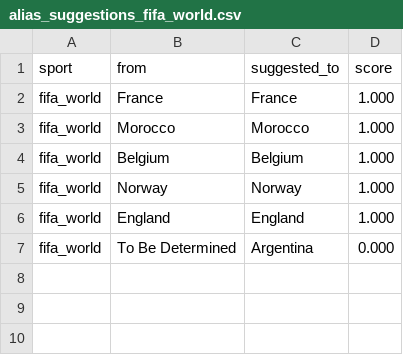
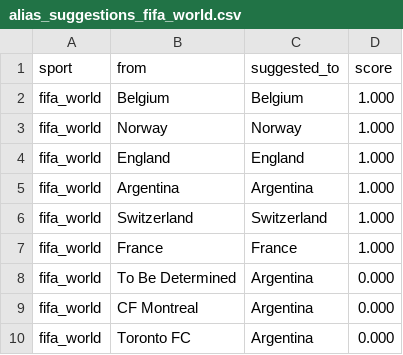
Before and after one commit to cterpening/What_Channel_Is_The_Game, a CSV file: alias_suggestions_fifa_world.csv, drawn as a sheet.

```diff
--- a/alias_suggestions_fifa_world.csv
+++ b/alias_suggestions_fifa_world.csv
@@ -1,4 +1,2 @@
 sport,from,suggested_to,score
-fifa_world,France,France,1.000
-fifa_world,Morocco,Morocco,1.000
 fifa_world,Belgium,Belgium,1.000
@@ -6,2 +4,7 @@ fifa_world,Norway,Norway,1.000
 fifa_world,England,England,1.000
+fifa_world,Argentina,Argentina,1.000
+fifa_world,Switzerland,Switzerland,1.000
+fifa_world,France,France,1.000
 fifa_world,To Be Determined,Argentina,0.000
+fifa_world,CF Montreal,Argentina,0.000
+fifa_world,Toronto FC,Argentina,0.000
```
Also changed, not shown: alias_suggestions_mlb.csv, 6 other files.
